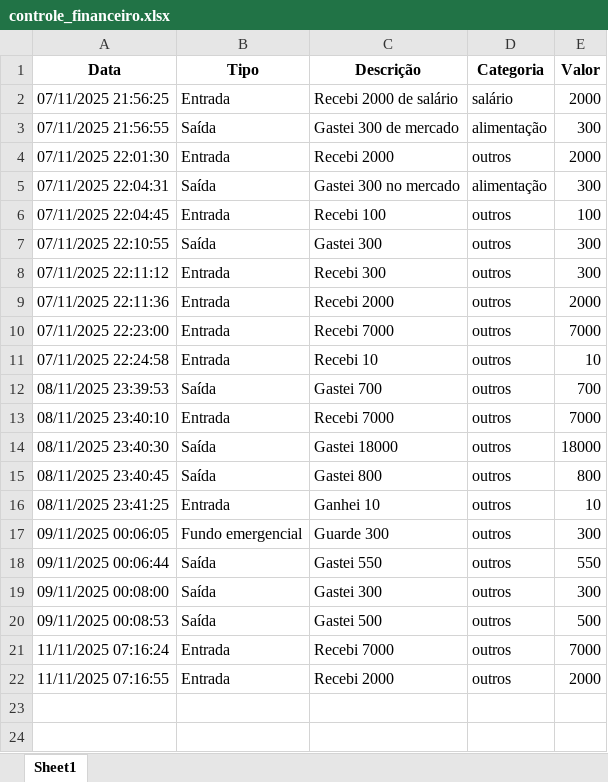
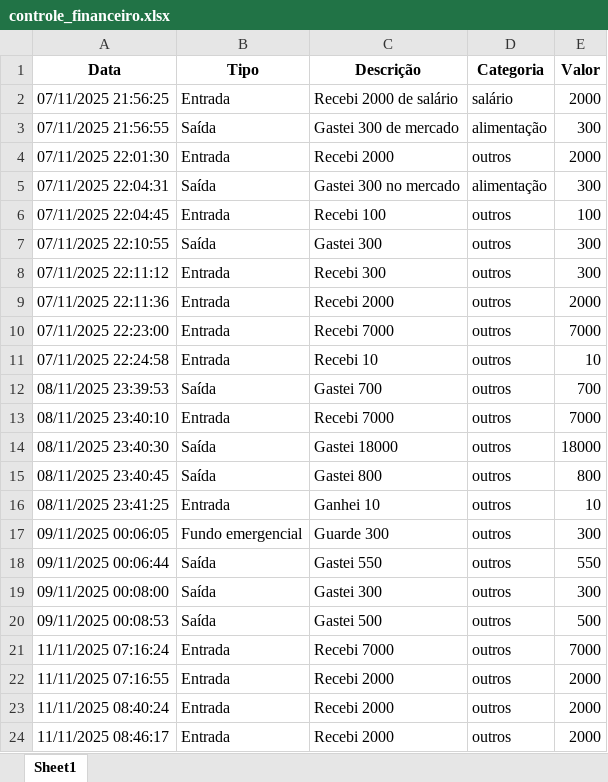
Before and after one commit to GUiAlvezzzzzz/IA-Finance, an Excel workbook: controle_financeiro.xlsx, sheet Sheet1, drawn as a sheet; values as stored, in another font and other column widths than the file's, no borders; the diff names each change by its address in the sheet, - before the commit and + after, or states it on an @@ line.

```diff
--- a/controle_financeiro.xlsx (sheet Sheet1)
+++ b/controle_financeiro.xlsx (sheet Sheet1)
+row 23: 11/11/2025 08:40:24 | Entrada | Recebi 2000 | outros | 2000
+row 24: 11/11/2025 08:46:17 | Entrada | Recebi 2000 | outros | 2000
```
Also changed, not shown: 24 other files.
